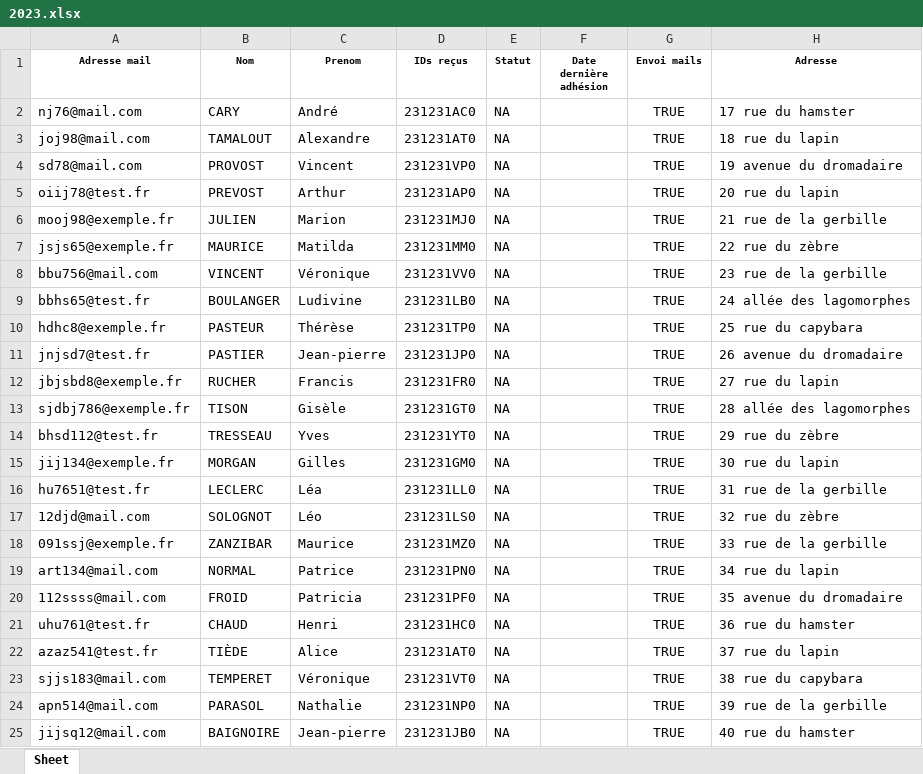
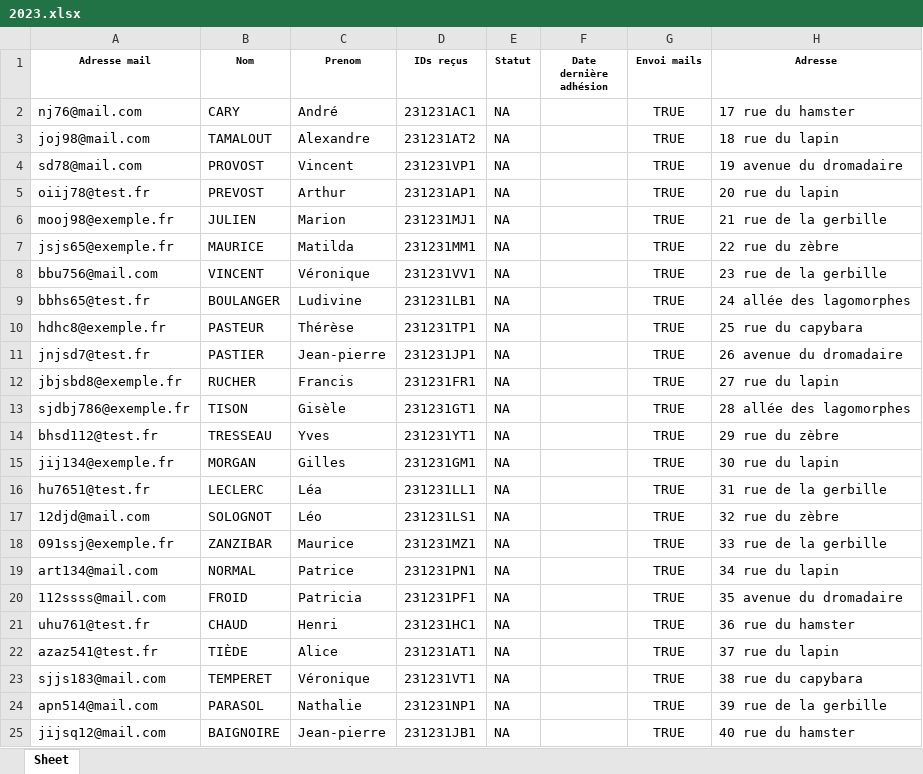
Before and after one commit to Vincent2703/TichoFisco, an Excel workbook: donnees/listesAdherents/2023.xlsx, sheet Sheet, drawn as a sheet; only a part is shown; values as stored, in another font and other column widths than the file's, no borders; the diff names each change by its address in the sheet, - before the commit and + after, or states it on an @@ line.

Commit message:
Gestion des doublons d'identifiants --> ID unique Les PDFs sont bien (re)-générés seulement si besoin (nouveau paiement ou paiement modifié) Sauvegarde des paiements (identifiant, hash et refPaiement pour chacun). Permet le fonctionnement des deux fonctionnalités du dessus. Ajout du texte "ID du reçu : " avant d'inscrire l'identifiant dans le PDF

```diff
--- a/donnees/listesAdherents/2023.xlsx (sheet Sheet)
+++ b/donnees/listesAdherents/2023.xlsx (sheet Sheet)
-D2 (IDs reçus): 231231AC0
+D2 (IDs reçus): 231231AC1
-D3 (IDs reçus): 231231AT0
+D3 (IDs reçus): 231231AT2
-D4 (IDs reçus): 231231VP0
+D4 (IDs reçus): 231231VP1
-D5 (IDs reçus): 231231AP0
+D5 (IDs reçus): 231231AP1
-D6 (IDs reçus): 231231MJ0
+D6 (IDs reçus): 231231MJ1
-D7 (IDs reçus): 231231MM0
+D7 (IDs reçus): 231231MM1
-D8 (IDs reçus): 231231VV0
+D8 (IDs reçus): 231231VV1
-D9 (IDs reçus): 231231LB0
+D9 (IDs reçus): 231231LB1
-D10 (IDs reçus): 231231TP0
+D10 (IDs reçus): 231231TP1
-D11 (IDs reçus): 231231JP0
+D11 (IDs reçus): 231231JP1
-D12 (IDs reçus): 231231FR0
+D12 (IDs reçus): 231231FR1
-D13 (IDs reçus): 231231GT0
+D13 (IDs reçus): 231231GT1
-D14 (IDs reçus): 231231YT0
+D14 (IDs reçus): 231231YT1
-D15 (IDs reçus): 231231GM0
+D15 (IDs reçus): 231231GM1
-D16 (IDs reçus): 231231LL0
+D16 (IDs reçus): 231231LL1
-D17 (IDs reçus): 231231LS0
+D17 (IDs reçus): 231231LS1
-D18 (IDs reçus): 231231MZ0
+D18 (IDs reçus): 231231MZ1
-D19 (IDs reçus): 231231PN0
+D19 (IDs reçus): 231231PN1
-D20 (IDs reçus): 231231PF0
+D20 (IDs reçus): 231231PF1
-D21 (IDs reçus): 231231HC0
+D21 (IDs reçus): 231231HC1
-D22 (IDs reçus): 231231AT0
+D22 (IDs reçus): 231231AT1
-D23 (IDs reçus): 231231VT0
+D23 (IDs reçus): 231231VT1
-D24 (IDs reçus): 231231NP0
+D24 (IDs reçus): 231231NP1
-D25 (IDs reçus): 231231JB0
+D25 (IDs reçus): 231231JB1
```
Also changed, not shown: donnees/listesAdherents/2024.xlsx, donnees/listesAdherents/2025.xlsx, 9 other files.
